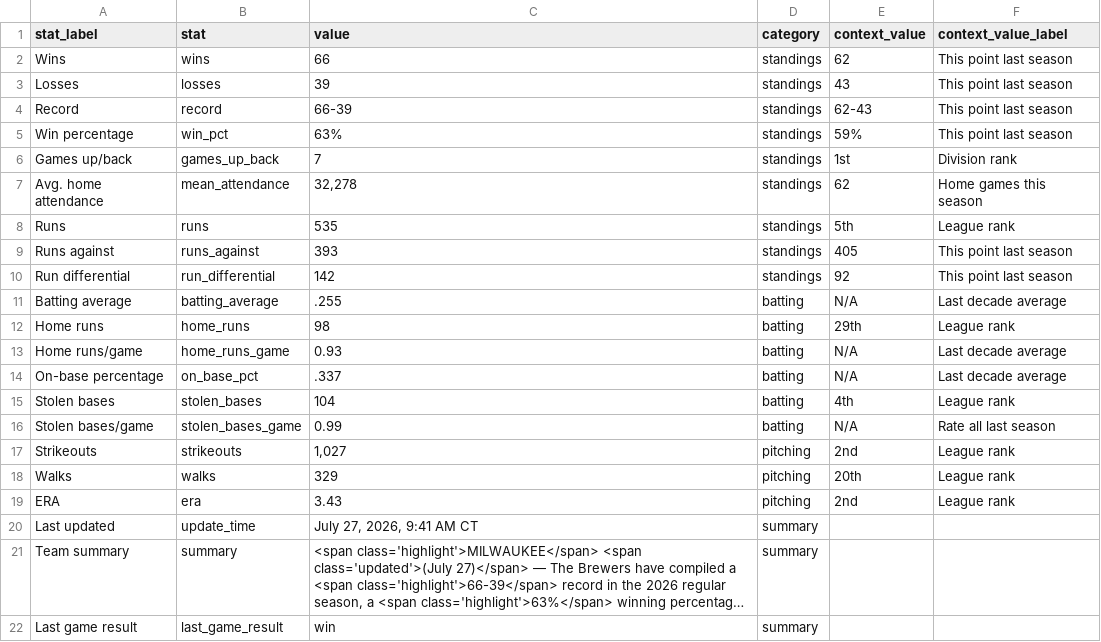
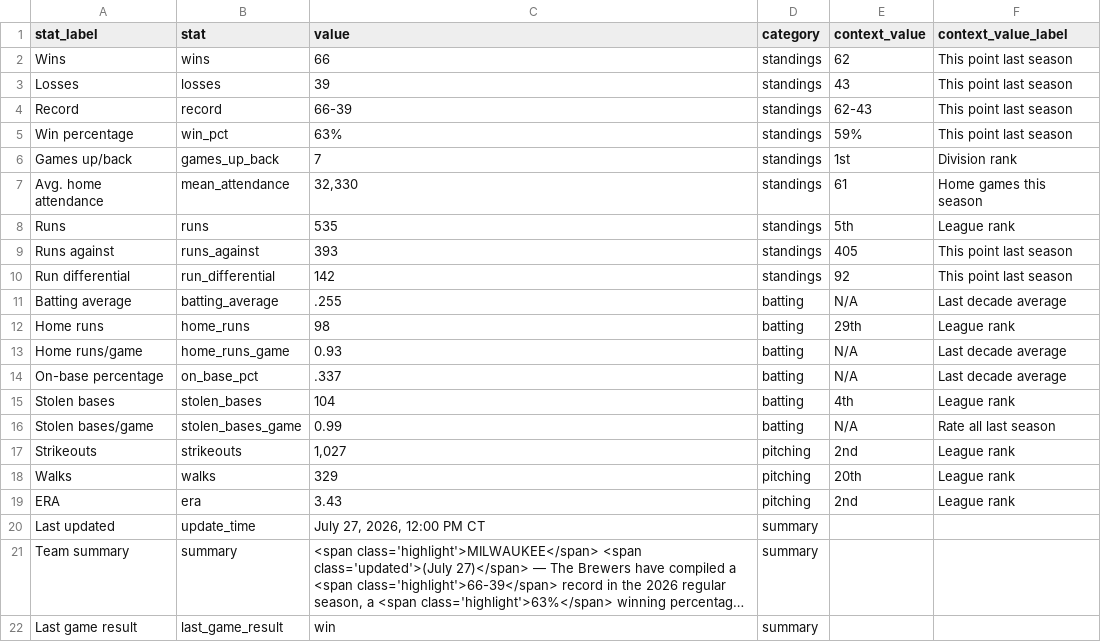
Before and after one commit to twallac10/mkebrewers-bot, a CSV file: data/standings/season_summary_latest.csv, drawn as a sheet; long unchanged cells end in …; the diff names each change by its address in the sheet, - before the commit and + after, or states it on an @@ line.

```diff
--- a/data/standings/season_summary_latest.csv
+++ b/data/standings/season_summary_latest.csv
-C7 (value): 32,278
+C7 (value): 32,330
-E7 (context_value): 62
+E7 (context_value): 61
-C20 (value): July 27, 2026, 9:41 AM CT
+C20 (value): July 27, 2026, 12:00 PM CT
```
Also changed, not shown: data/batting/brewers_xwoba_current.csv, data/roster/brewers_transactions_current.csv, 19 other files.
